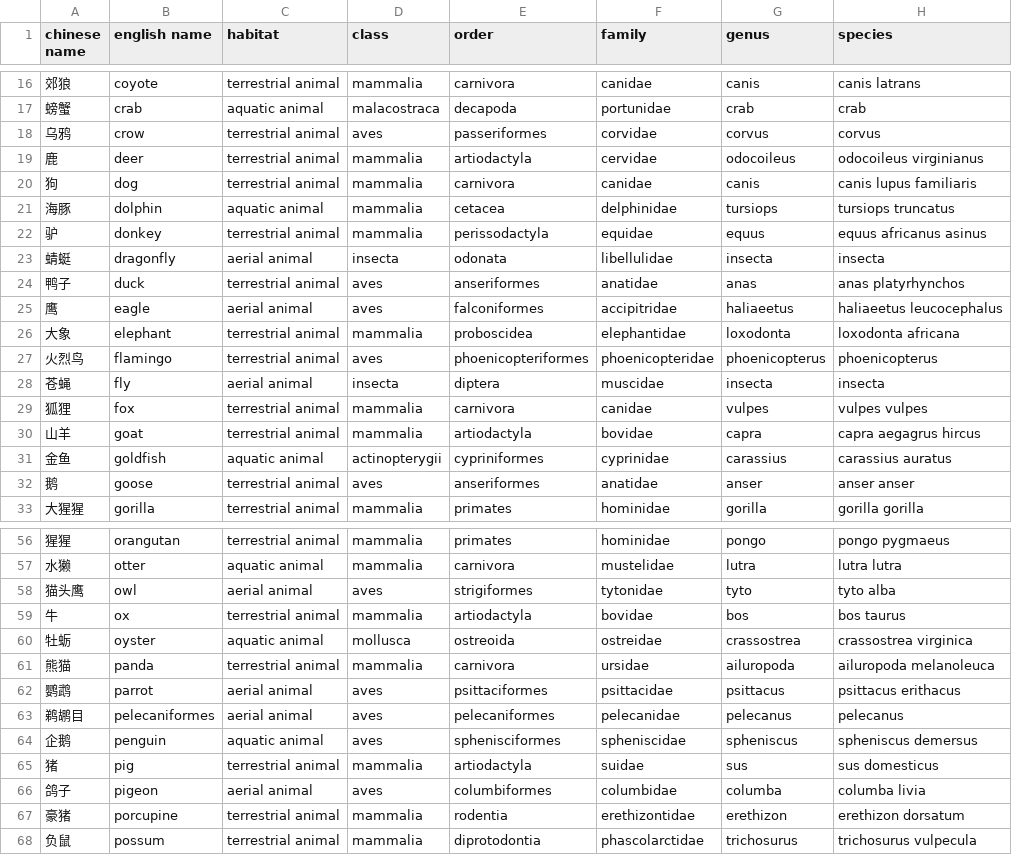
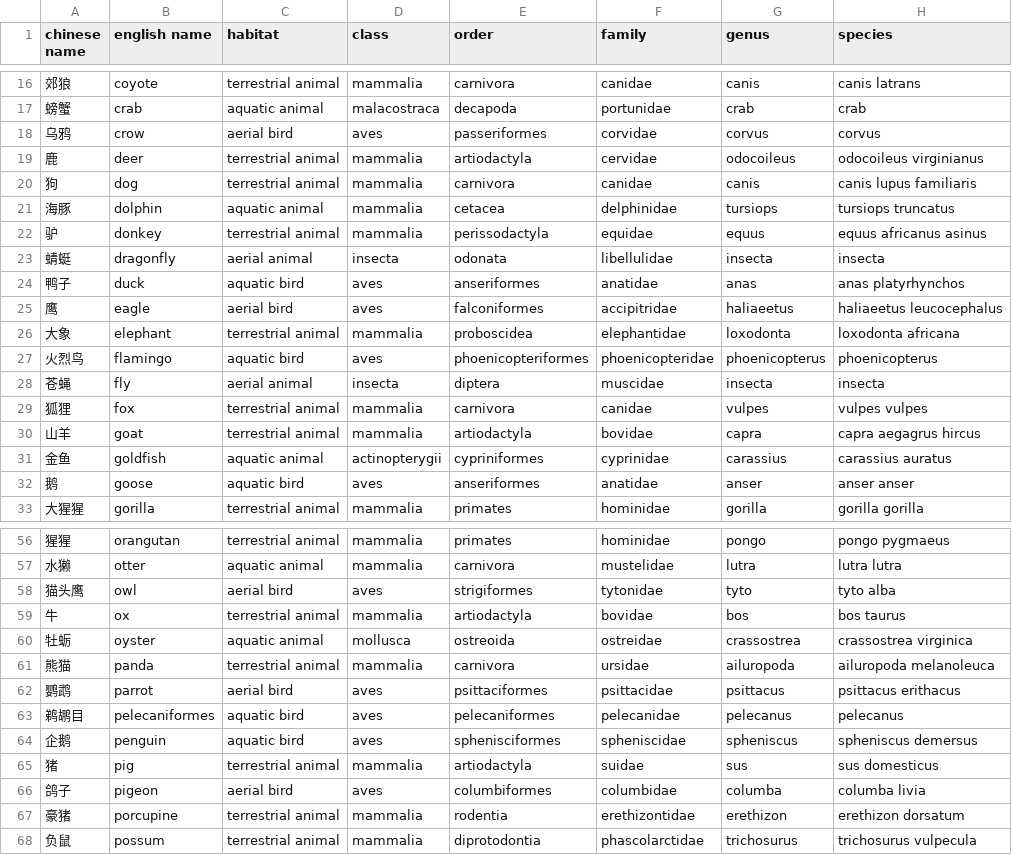
Before and after one commit to kafmws/hierarchy, a CSV file: hierarchical/animal90/taxonomy.csv, drawn as a sheet; only a part is shown, gaps mark what is left out; the diff covers the shown part only.

Commit message:
add aircraft dataset && clean code

```diff
--- a/hierarchical/animal90/taxonomy.csv
+++ b/hierarchical/animal90/taxonomy.csv
@@ -17,3 +17,3 @@ chinese name,english name,habitat,class,order,family,genus,species
 螃蟹,crab,aquatic animal,malacostraca,decapoda,portunidae,crab,crab
-乌鸦,crow,terrestrial animal,aves,passeriformes,corvidae,corvus,corvus
+乌鸦,crow,aerial bird,aves,passeriformes,corvidae,corvus,corvus
 鹿,deer,terrestrial animal,mammalia,artiodactyla,cervidae,odocoileus,odocoileus virginianus
@@ -23,6 +23,6 @@ chinese name,english name,habitat,class,order,family,genus,species
 蜻蜓,dragonfly,aerial animal,insecta,odonata,libellulidae,insecta,insecta
-鸭子,duck,terrestrial animal,aves,anseriformes,anatidae,anas,anas platyrhynchos
-鹰,eagle,aerial animal,aves,falconiformes,accipitridae,haliaeetus,haliaeetus leucocephalus
+鸭子,duck,aquatic bird,aves,anseriformes,anatidae,anas,anas platyrhynchos
+鹰,eagle,aerial bird,aves,falconiformes,accipitridae,haliaeetus,haliaeetus leucocephalus
 大象,elephant,terrestrial animal,mammalia,proboscidea,elephantidae,loxodonta,loxodonta africana
-火烈鸟,flamingo,terrestrial animal,aves,phoenicopteriformes,phoenicopteridae,phoenicopterus,phoenicopterus
+火烈鸟,flamingo,aquatic bird,aves,phoenicopteriformes,phoenicopteridae,phoenicopterus,phoenicopterus
 苍蝇,fly,aerial animal,insecta,diptera,muscidae,insecta,insecta
@@ -31,3 +31,3 @@ chinese name,english name,habitat,class,order,family,genus,species
 金鱼,goldfish,aquatic animal,actinopterygii,cypriniformes,cyprinidae,carassius,carassius auratus
-鹅,goose,terrestrial animal,aves,anseriformes,anatidae,anser,anser anser
+鹅,goose,aquatic bird,aves,anseriformes,anatidae,anser,anser anser
 大猩猩,gorilla,terrestrial animal,mammalia,primates,hominidae,gorilla,gorilla gorilla
@@ -57,3 +57,3 @@ chinese name,english name,habitat,class,order,family,genus,species
 水獭,otter,aquatic animal,mammalia,carnivora,mustelidae,lutra,lutra lutra
-猫头鹰,owl,aerial animal,aves,strigiformes,tytonidae,tyto,tyto alba
+猫头鹰,owl,aerial bird,aves,strigiformes,tytonidae,tyto,tyto alba
 牛,ox,terrestrial animal,mammalia,artiodactyla,bovidae,bos,bos taurus
@@ -61,7 +61,7 @@ chinese name,english name,habitat,class,order,family,genus,species
 熊猫,panda,terrestrial animal,mammalia,carnivora,ursidae,ailuropoda,ailuropoda melanoleuca
-鹦鹉,parrot,aerial animal,aves,psittaciformes,psittacidae,psittacus,psittacus erithacus
-鹈鹕目,pelecaniformes,aerial animal,aves,pelecaniformes,pelecanidae,pelecanus,pelecanus
-企鹅,penguin,aquatic animal,aves,sphenisciformes,spheniscidae,spheniscus,spheniscus demersus
+鹦鹉,parrot,aerial bird,aves,psittaciformes,psittacidae,psittacus,psittacus erithacus
+鹈鹕目,pelecaniformes,aquatic bird,aves,pelecaniformes,pelecanidae,pelecanus,pelecanus
+企鹅,penguin,aquatic bird,aves,sphenisciformes,spheniscidae,spheniscus,spheniscus demersus
 猪,pig,terrestrial animal,mammalia,artiodactyla,suidae,sus,sus domesticus
-鸽子,pigeon,aerial animal,aves,columbiformes,columbidae,columba,columba livia
+鸽子,pigeon,aerial bird,aves,columbiformes,columbidae,columba,columba livia
 豪猪,porcupine,terrestrial animal,mammalia,rodentia,erethizontidae,erethizon,erethizon dorsatum
```
Also changed, not shown: 7 edited cells elsewhere in this file, 11 other files.
